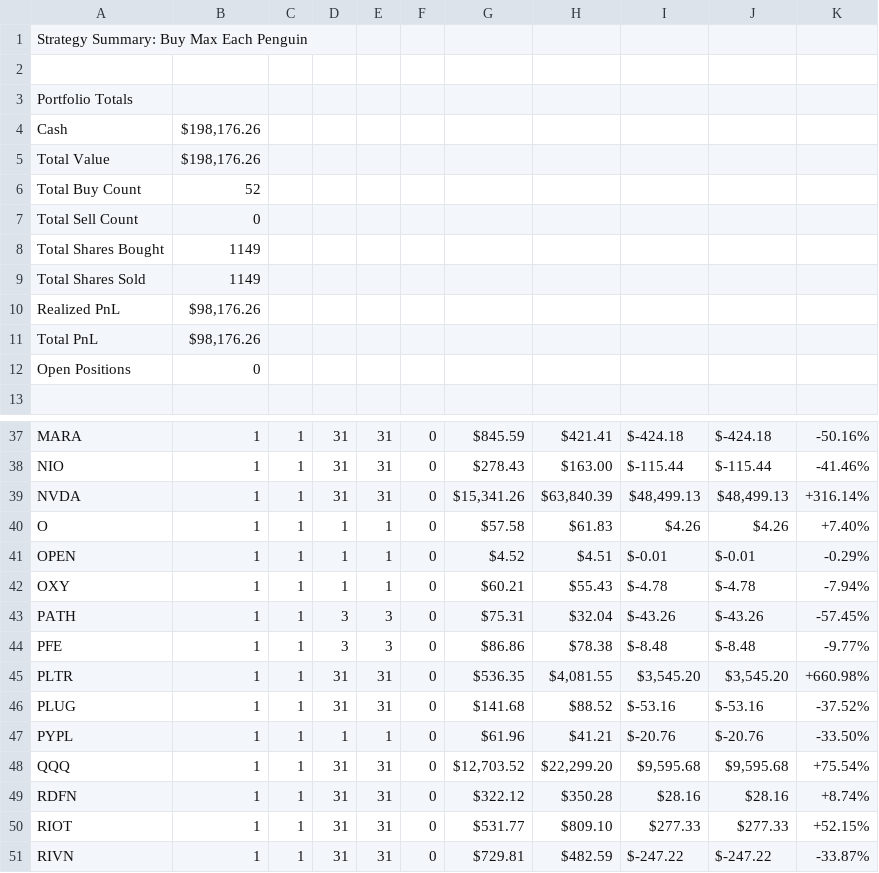
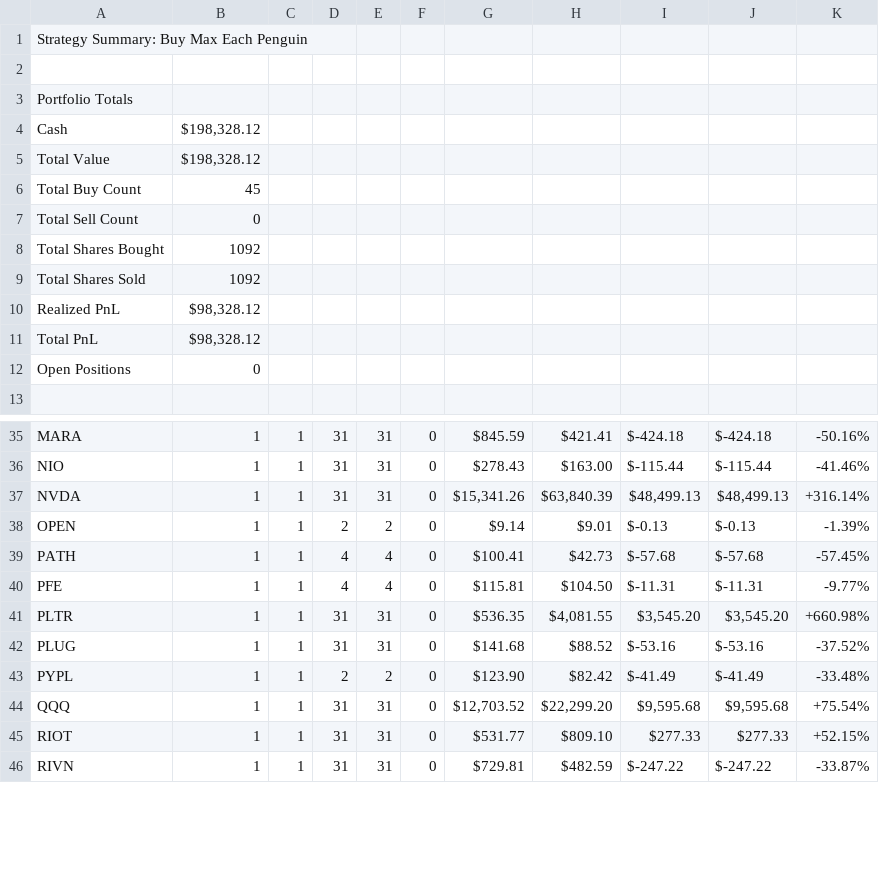
Before and after one commit to NathEd1012/Penguin-Capitalist, a CSV file: run_current/artifacts/csv/Buy Max Each Penguin_summary.csv, drawn as a sheet; only a part is shown, gaps mark what is left out; the diff covers the shown part only.

```diff
--- a/run_current/artifacts/csv/Buy Max Each Penguin_summary.csv
+++ b/run_current/artifacts/csv/Buy Max Each Penguin_summary.csv
@@ -3,10 +3,10 @@ Strategy Summary: Buy Max Each Penguin
 Portfolio Totals
-Cash,"$198,176.26"
-Total Value,"$198,176.26"
-Total Buy Count,52
+Cash,"$198,328.12"
+Total Value,"$198,328.12"
+Total Buy Count,45
 Total Sell Count,0
-Total Shares Bought,1149
-Total Shares Sold,1149
-Realized PnL,"$98,176.26"
-Total PnL,"$98,176.26"
+Total Shares Bought,1092
+Total Shares Sold,1092
+Realized PnL,"$98,328.12"
+Total PnL,"$98,328.12"
 Open Positions,0
@@ -39,12 +37,9 @@ NIO,1,1,31,31,0,$278.43,$163.00,$-115.44,$-115.44,-41.46%
 NVDA,1,1,31,31,0,"$15,341.26","$63,840.39","$48,499.13","$48,499.13",+316.14%
-O,1,1,1,1,0,$57.58,$61.83,$4.26,$4.26,+7.40%
-OPEN,1,1,1,1,0,$4.52,$4.51,$-0.01,$-0.01,-0.29%
-OXY,1,1,1,1,0,$60.21,$55.43,$-4.78,$-4.78,-7.94%
-PATH,1,1,3,3,0,$75.31,$32.04,$-43.26,$-43.26,-57.45%
-PFE,1,1,3,3,0,$86.86,$78.38,$-8.48,$-8.48,-9.77%
+OPEN,1,1,2,2,0,$9.14,$9.01,$-0.13,$-0.13,-1.39%
+PATH,1,1,4,4,0,$100.41,$42.73,$-57.68,$-57.68,-57.45%
+PFE,1,1,4,4,0,$115.81,$104.50,$-11.31,$-11.31,-9.77%
 PLTR,1,1,31,31,0,$536.35,"$4,081.55","$3,545.20","$3,545.20",+660.98%
 PLUG,1,1,31,31,0,$141.68,$88.52,$-53.16,$-53.16,-37.52%
-PYPL,1,1,1,1,0,$61.96,$41.21,$-20.76,$-20.76,-33.50%
+PYPL,1,1,2,2,0,$123.90,$82.42,$-41.49,$-41.49,-33.48%
 QQQ,1,1,31,31,0,"$12,703.52","$22,299.20","$9,595.68","$9,595.68",+75.54%
-RDFN,1,1,31,31,0,$322.12,$350.28,$28.16,$28.16,+8.74%
 RIOT,1,1,31,31,0,$531.77,$809.10,$277.33,$277.33,+52.15%
```
Also changed, not shown: 4 removed rows and 43 edited cells elsewhere in this file, run_current/artifacts/csv/Buy One Each Penguin_summary.csv, run_current/artifacts/csv/CopilotPenguin_summary.csv, 10 other files.
